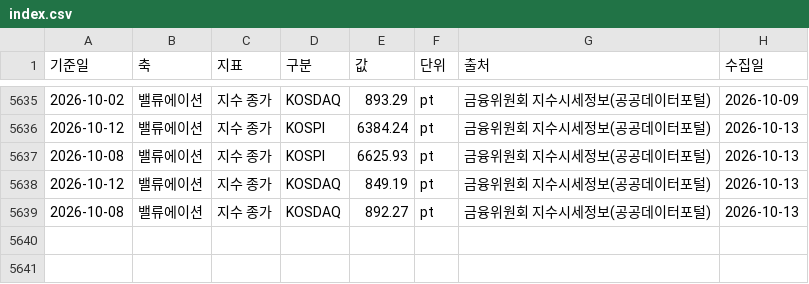
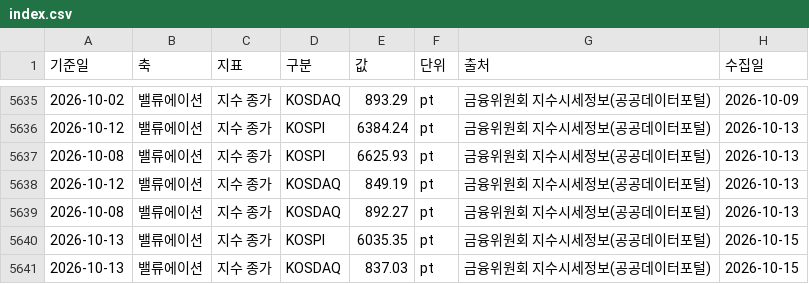
Before and after one commit to rhddyd12345678-blip/kbeauty-demand-tracker, a CSV file: data/obs/index.csv, drawn as a sheet; only a part is shown, gaps mark what is left out; the diff names each change by its address in the sheet, - before the commit and + after, or states it on an @@ line.

Commit message:
data: 2026-10-15 자동 갱신

```diff
--- a/data/obs/index.csv
+++ b/data/obs/index.csv
+row 5640: 2026-10-13 | 밸류에이션 | 지수 종가 | KOSPI | 6035.35 | pt | 금융위원회 지수시세정보(공공데이터포털) | 2026-10-15
+row 5641: 2026-10-13 | 밸류에이션 | 지수 종가 | KOSDAQ | 837.03 | pt | 금융위원회 지수시세정보(공공데이터포털) | 2026-10-15
```
Also changed, not shown: 3 other files.
